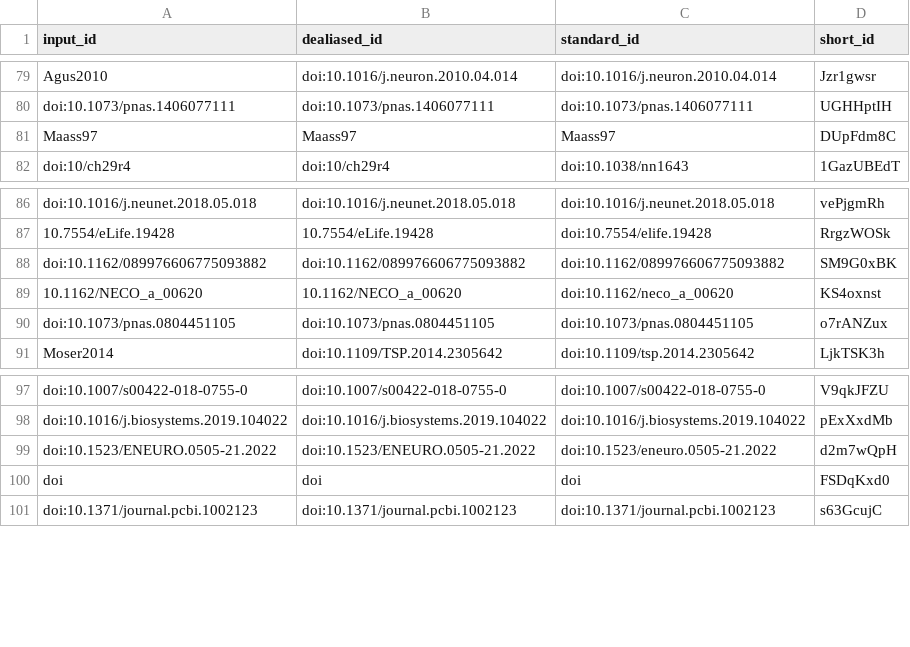
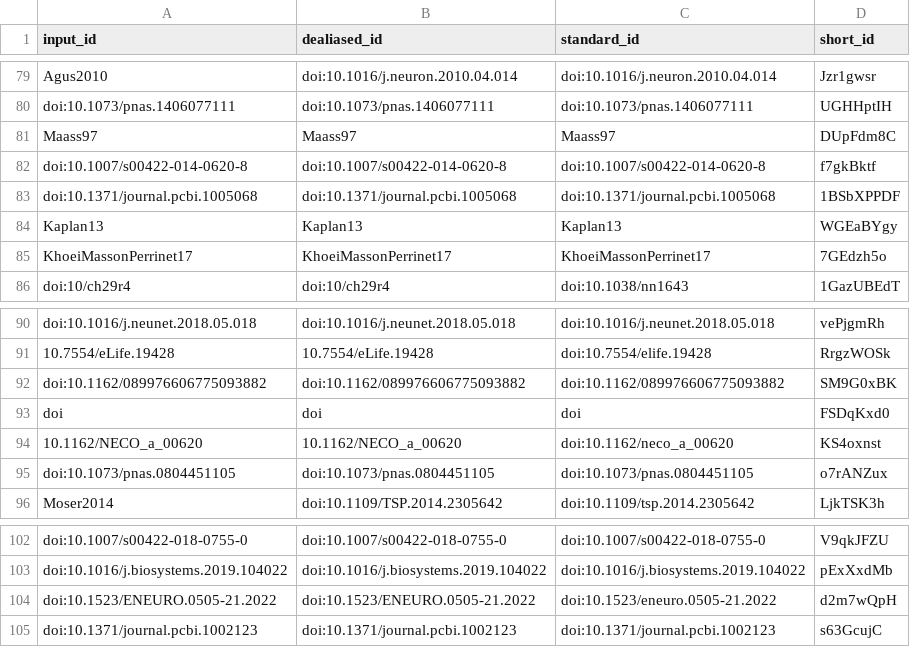
Before and after one commit to SpikeAI/2022-10-04_polychronies_OBSOLETE, a TSV file: citations.tsv, drawn as a sheet; only a part is shown, gaps mark what is left out.

```diff
--- a/citations.tsv
+++ b/citations.tsv
@@ -81,2 +81,6 @@ doi:10.1073/pnas.1406077111	doi:10.1073/pnas.1406077111	doi:10.1073/pnas.1406077
 Maass97	Maass97	Maass97	DUpFdm8C
+doi:10.1007/s00422-014-0620-8	doi:10.1007/s00422-014-0620-8	doi:10.1007/s00422-014-0620-8	f7gkBktf
+doi:10.1371/journal.pcbi.1005068	doi:10.1371/journal.pcbi.1005068	doi:10.1371/journal.pcbi.1005068	1BSbXPPDF
+Kaplan13	Kaplan13	Kaplan13	WGEaBYgy
+KhoeiMassonPerrinet17	KhoeiMassonPerrinet17	KhoeiMassonPerrinet17	7GEdzh5o
 doi:10/ch29r4	doi:10/ch29r4	doi:10.1038/nn1643	1GazUBEdT
@@ -88,2 +92,3 @@ doi:10.1016/j.neunet.2018.05.018	doi:10.1016/j.neunet.2018.05.018	doi:10.1016/j.
 doi:10.1162/089976606775093882	doi:10.1162/089976606775093882	doi:10.1162/089976606775093882	SM9G0xBK
+doi	doi	doi	FSDqKxd0
 10.1162/NECO_a_00620	10.1162/NECO_a_00620	doi:10.1162/neco_a_00620	KS4oxnst
@@ -99,3 +104,2 @@ doi:10.1016/j.biosystems.2019.104022	doi:10.1016/j.biosystems.2019.104022	doi:10
 doi:10.1523/ENEURO.0505-21.2022	doi:10.1523/ENEURO.0505-21.2022	doi:10.1523/eneuro.0505-21.2022	d2m7wQpH
-doi	doi	doi	FSDqKxd0
 doi:10.1371/journal.pcbi.1002123	doi:10.1371/journal.pcbi.1002123	doi:10.1371/journal.pcbi.1002123	s63GcujC
```
Also changed, not shown: 8 other files.
